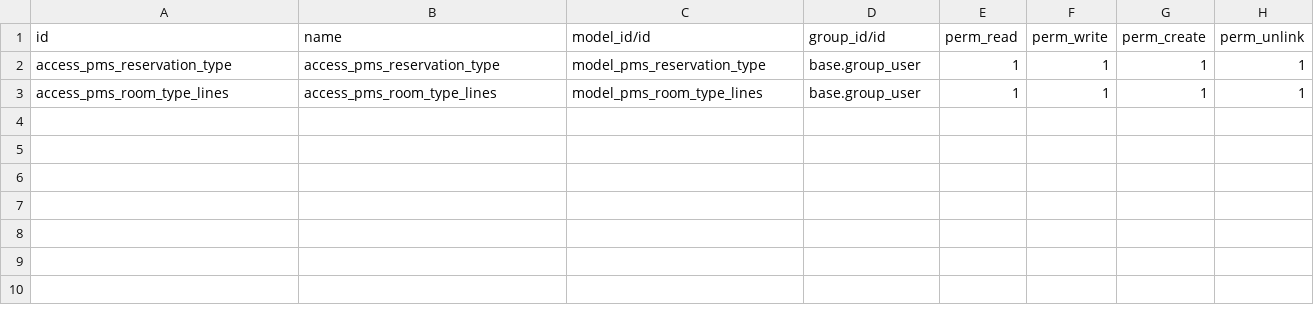
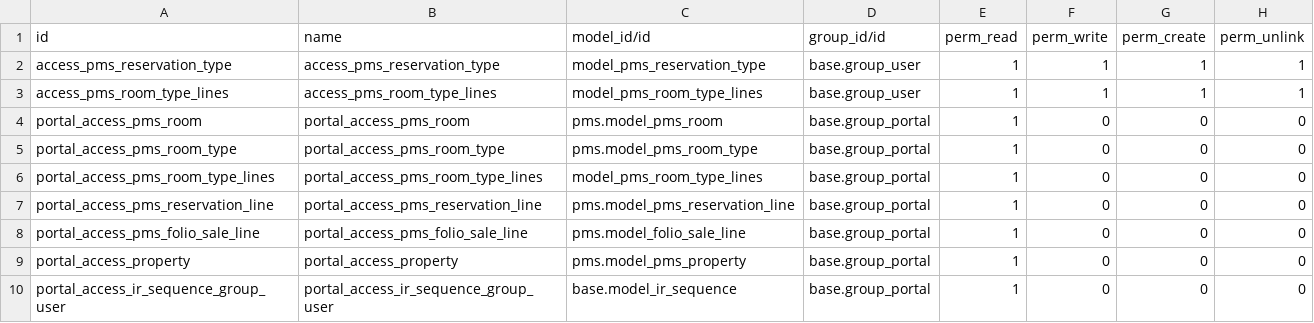
Before and after one commit to Vauxoo/outpostnosara, a CSV file: outpostnosara/security/ir.model.access.csv, drawn as a sheet; the diff names each change by its address in the sheet, - before the commit and + after, or states it on an @@ line.

Commit message:
[REF] outpostnosara: Add permissions to portal user required to do a reservation from website.

```diff
--- a/outpostnosara/security/ir.model.access.csv
+++ b/outpostnosara/security/ir.model.access.csv
+row 4: portal_access_pms_room | portal_access_pms_room | pms.model_pms_room | base.group_portal | 1 | 0 | 0 | 0
+row 5: portal_access_pms_room_type | portal_access_pms_room_type | pms.model_pms_room_type | base.group_portal | 1 | 0 | 0 | 0
+row 6: portal_access_pms_room_type_lines | portal_access_pms_room_type_lines | model_pms_room_type_lines | base.group_portal | 1 | 0 | 0 | 0
+row 7: portal_access_pms_reservation_line | portal_access_pms_reservation_line | pms.model_pms_reservation_line | base.group_portal | 1 | 0 | 0 | 0
+row 8: portal_access_pms_folio_sale_line | portal_access_pms_folio_sale_line | pms.model_folio_sale_line | base.group_portal | 1 | 0 | 0 | 0
+row 9: portal_access_property | portal_access_property | pms.model_pms_property | base.group_portal | 1 | 0 | 0 | 0
+row 10: portal_access_ir_sequence_group_user | portal_access_ir_sequence_group_user | base.model_ir_sequence | base.group_portal | 1 | 0 | 0 | 0
```
Also changed, not shown: 2 other files.
